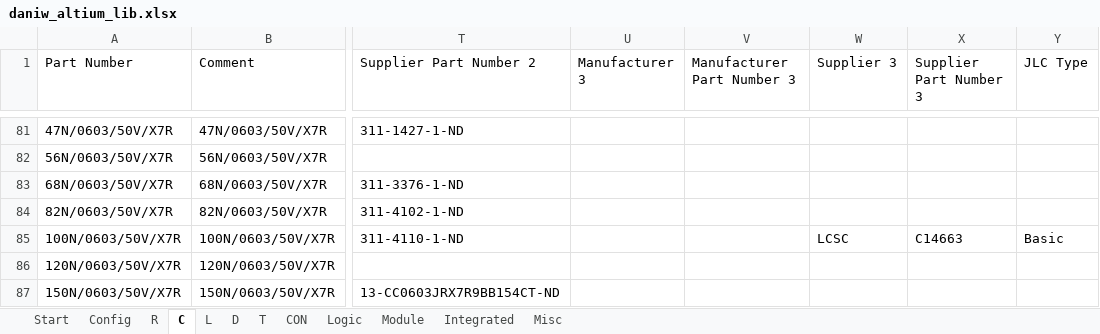
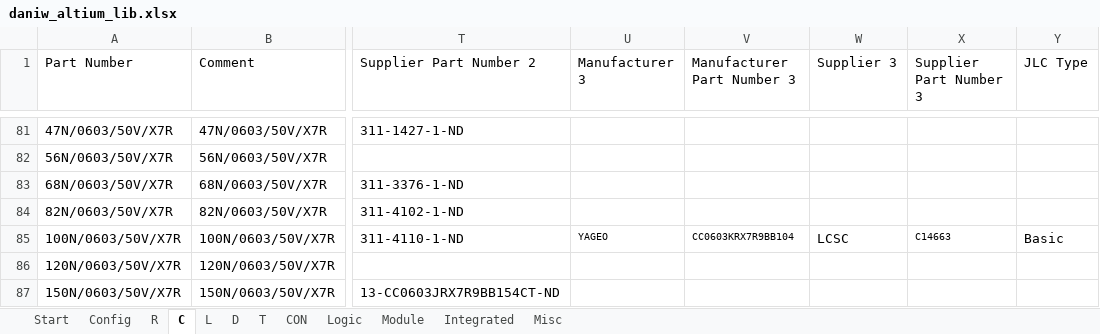
Before and after one commit to daniw/altium_lib, an Excel workbook: daniw_altium_lib.xlsx, sheet C, drawn as a sheet; only a part is shown, gaps mark what is left out; values as stored, in another font and other column widths than the file's, no borders; conditional formats not drawn; the diff covers the shown part only; the diff names each change by its address in the sheet, - before the commit and + after, or states it on an @@ line.

Commit message:
Added various LCSC Order Numbers and added 220N/0603/25V capacitor

```diff
--- a/daniw_altium_lib.xlsx (sheet C)
+++ b/daniw_altium_lib.xlsx (sheet C)
-U85 (Manufacturer 3): (empty)
+U85 (Manufacturer 3): YAGEO
-V85 (Manufacturer Part Number 3): (empty)
+V85 (Manufacturer Part Number 3): CC0603KRX7R9BB104
@@ X85 text size: smaller @@
```
Also changed, not shown: 1 added row and 20 edited cells elsewhere in this sheet, sheet R, sheet D, sheet L, formulas that keep their value.
